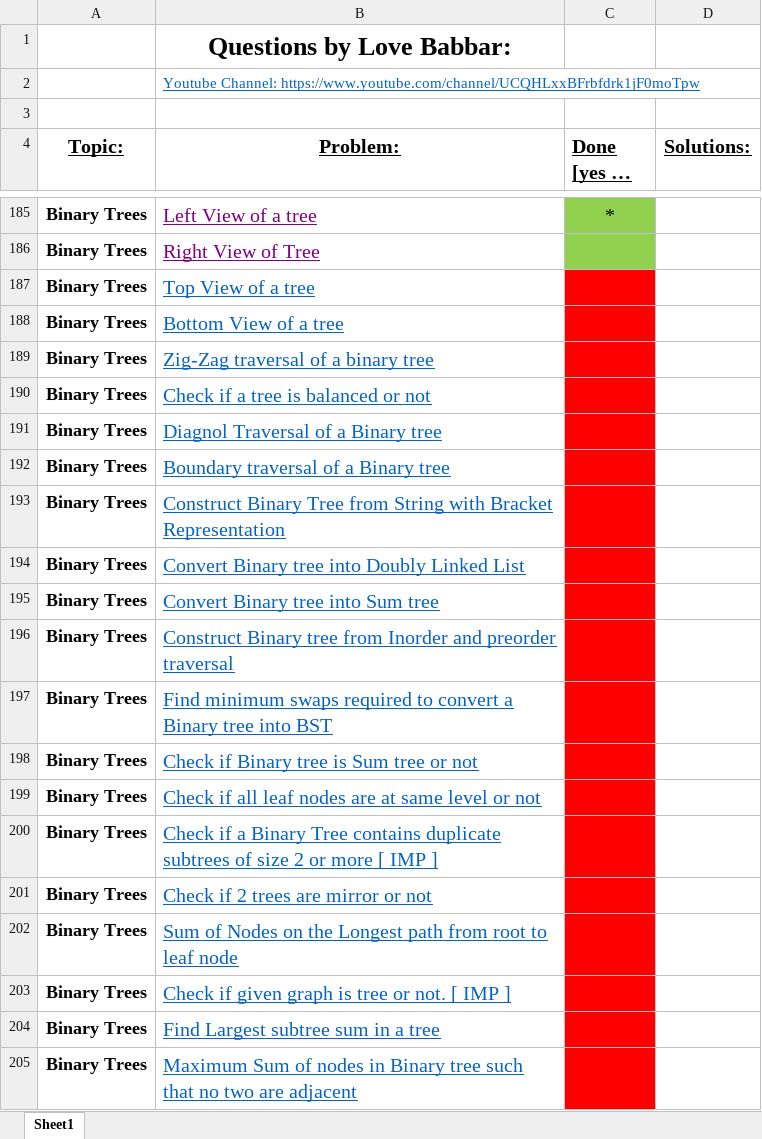
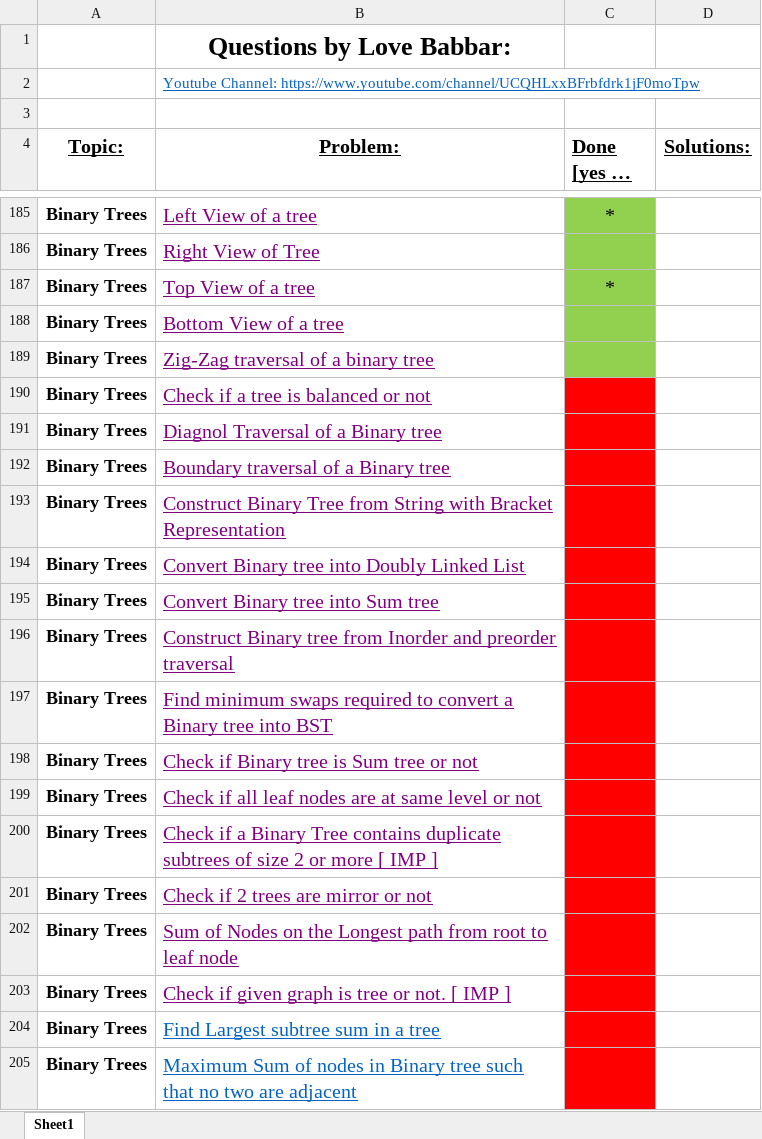
Before and after one commit to zee-bit/FINAL450, an Excel workbook: FINAL450.xlsx, sheet Sheet1, drawn as a sheet; only a part is shown, gaps mark what is left out; long unchanged cells end in …; values as stored, in another font and other column widths than the file's, no borders; the diff covers the shown part only; the diff names each change by its address in the sheet, - before the commit and + after, or states it on an @@ line.

```diff
--- a/FINAL450.xlsx (sheet Sheet1)
+++ b/FINAL450.xlsx (sheet Sheet1)
-B187:B203 text colour: #0563C1
+B187:B203 text colour: #800080
-C187 (Done [yes or no]): (empty)
+C187 (Done [yes or no]): *
-C187:C189 fill: #FF0000
+C187:C189 fill: #92D050
```
Also changed, not shown: cell formats elsewhere in this sheet, 20 other files.
